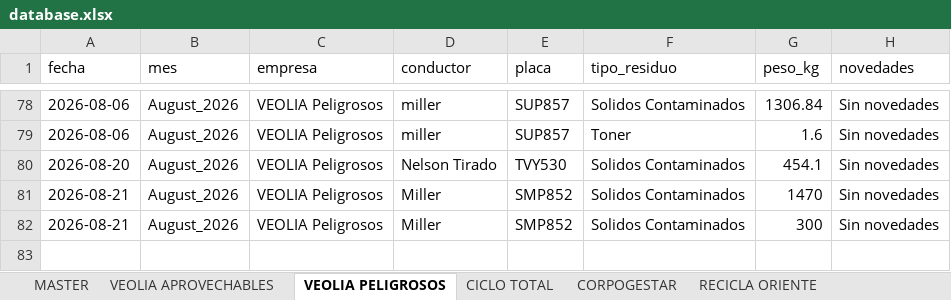
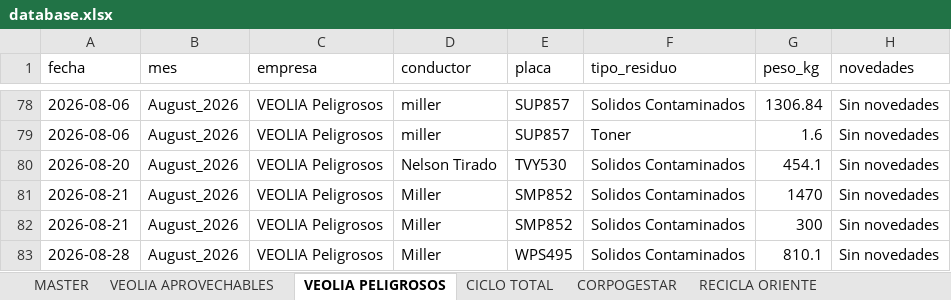
Before and after one commit to alejandraho013/registro-salida-residuos, an Excel workbook: database.xlsx, sheet VEOLIA PELIGROSOS, drawn as a sheet; only a part is shown, gaps mark what is left out; values as stored, in another font and other column widths than the file's, no borders; the diff names each change by its address in the sheet, - before the commit and + after, or states it on an @@ line.

Commit message:
Reg_VEOLIA Peligrosos_WPS495_20260828_165459

```diff
--- a/database.xlsx (sheet VEOLIA PELIGROSOS)
+++ b/database.xlsx (sheet VEOLIA PELIGROSOS)
+row 83: 2026-08-28 | August_2026 | VEOLIA Peligrosos | Miller | WPS495 | Solidos Contaminados | 810.1 | Sin novedades
```
Also changed, not shown: sheet MASTER.
